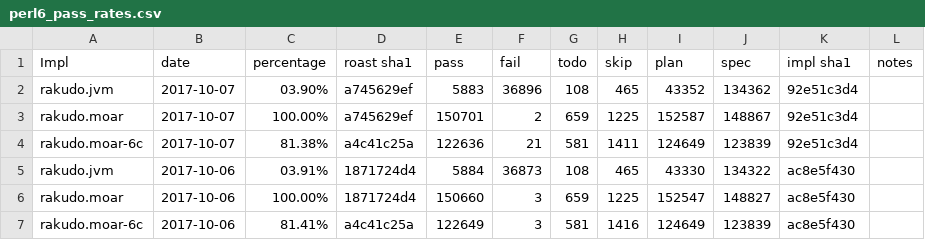
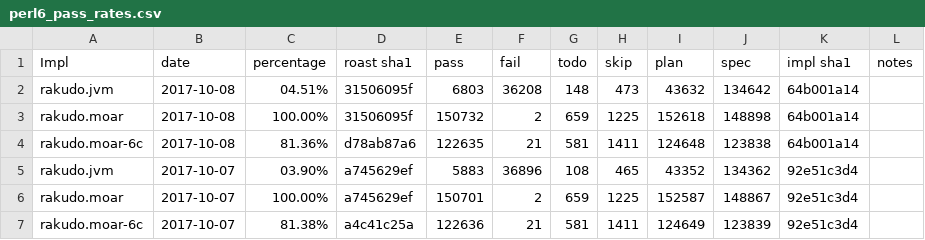
Before and after one commit to usev6/perl6-roast-data, a CSV file: perl6_pass_rates.csv, drawn as a sheet; only a part is shown; the shorter side is filled out with more unchanged rows; the diff names each change by its address in the sheet, - before the commit and + after, or states it on an @@ line.

```diff
--- a/perl6_pass_rates.csv
+++ b/perl6_pass_rates.csv
+row 2: rakudo.jvm | 2017-10-08 | 04.51% | 31506095f | 6803 | 36208 | 148 | 473 | 43632 | 134642 | 64b001a14
+row 3: rakudo.moar | 2017-10-08 | 100.00% | 31506095f | 150732 | 2 | 659 | 1225 | 152618 | 148898 | 64b001a14
+row 4: rakudo.moar-6c | 2017-10-08 | 81.36% | d78ab87a6 | 122635 | 21 | 581 | 1411 | 124648 | 123838 | 64b001a14
```
Also changed, not shown: 3 other files.
